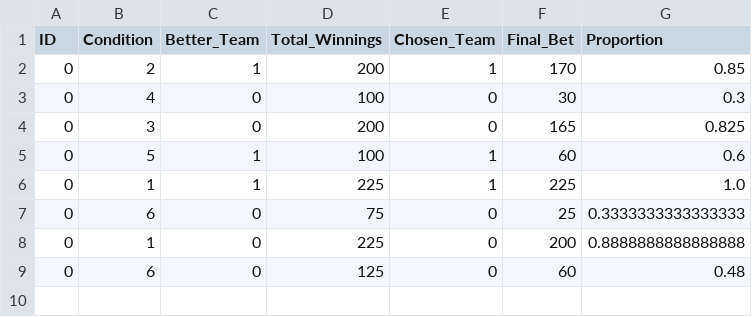
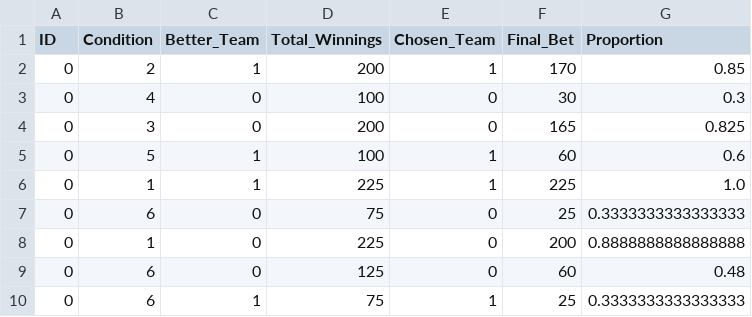
Before and after one commit to mapfeiff/COGS107-FinalProject, a CSV file: Data/Final_Bet/toy_test_data_FinalBet.csv, drawn as a sheet.

```diff
--- a/Data/Final_Bet/toy_test_data_FinalBet.csv
+++ b/Data/Final_Bet/toy_test_data_FinalBet.csv
@@ -9 +9,2 @@ ID,Condition,Better_Team,Total_Winnings,Chosen_Team,Final_Bet,Proportion
 0,6,0,125,0,60,0.48
+0,6,1,75,1,25,0.3333333333333333
```
Also changed, not shown: Data/Tau_Switch/toy_test_data_Tau_c6.csv, Data/WSLS/toy_test_data_WSLS_c6.csv, 1 other file.
